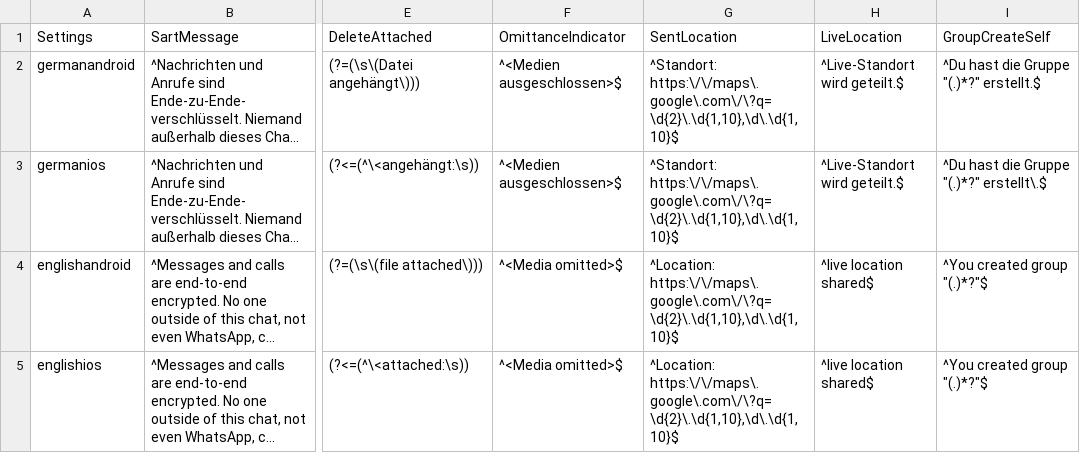
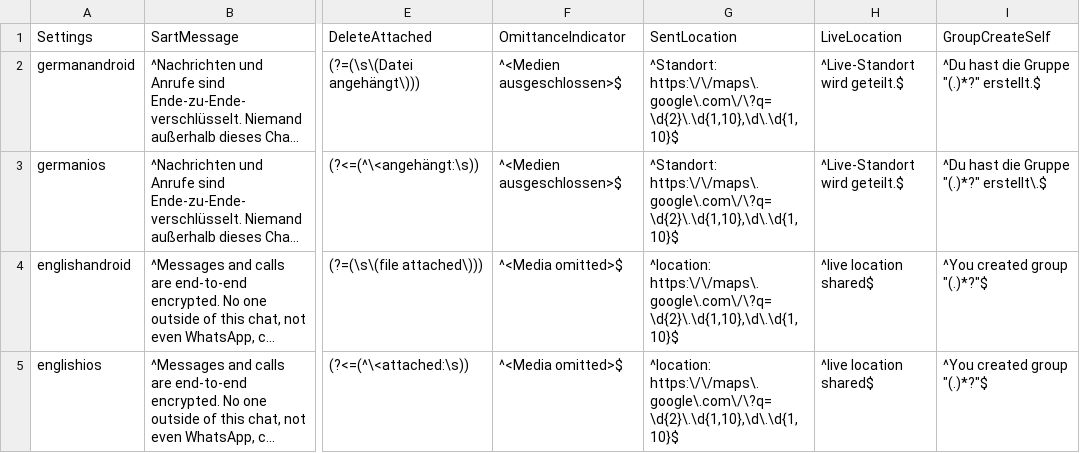
Before and after one commit to gesiscss/WhatsR, a CSV file: inst/Languages.csv, drawn as a sheet; only a part is shown, gaps mark what is left out; long unchanged cells end in …; the diff names each change by its address in the sheet, - before the commit and + after, or states it on an @@ line.

Commit message:
fixed location detection regex for english

```diff
--- a/inst/Languages.csv
+++ b/inst/Languages.csv
-G4:G5 (SentLocation): ^Location: https:\/\/maps\.google\.com\/\?q=\d{2}\.\d{1,10},\d\.\d{1,10}$
+G4:G5 (SentLocation): ^location: https:\/\/maps\.google\.com\/\?q=\d{2}\.\d{1,10},\d\.\d{1,10}$
```
Also changed, not shown: 16 other files.
